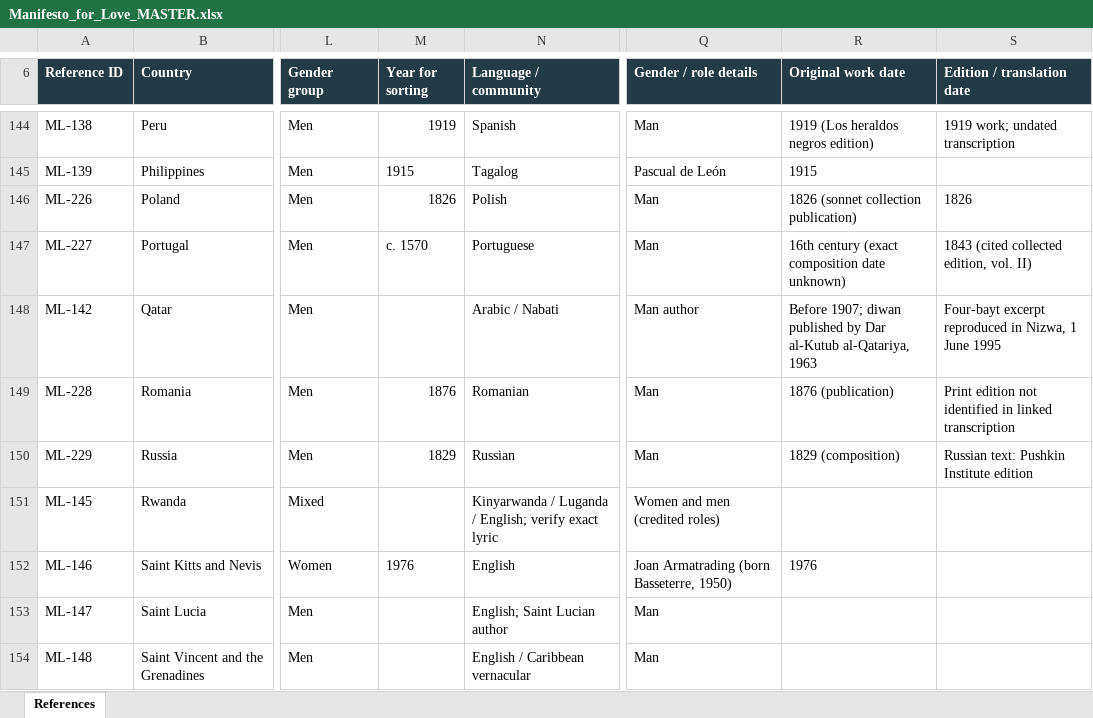
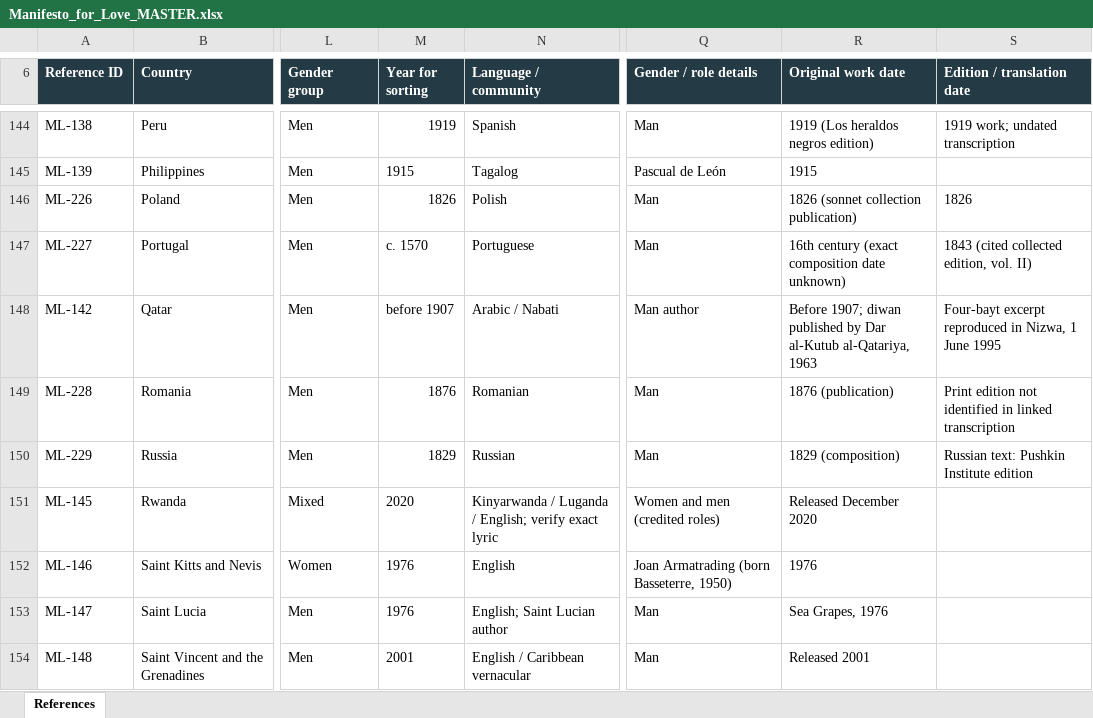
Before and after one commit to visioninglab/lovemanifesto, an Excel workbook: data/source/Manifesto_for_Love_MASTER.xlsx, sheet References, drawn as a sheet; only a part is shown, gaps mark what is left out; values as stored, in another font and other column widths than the file's, no borders; table styles not drawn; the diff covers the shown part only; the diff names each change by its address in the sheet, - before the commit and + after, or states it on an @@ line.

```diff
--- a/data/source/Manifesto_for_Love_MASTER.xlsx (sheet References)
+++ b/data/source/Manifesto_for_Love_MASTER.xlsx (sheet References)
-M148 (Year for sorting): (empty)
+M148 (Year for sorting): before 1907
-M151 (Year for sorting): (empty)
+M151 (Year for sorting): 2020
-R151 (Original work date): (empty)
+R151 (Original work date): Released December 2020
-M153 (Year for sorting): (empty)
+M153 (Year for sorting): 1976
-R153 (Original work date): (empty)
+R153 (Original work date): Sea Grapes, 1976
-M154 (Year for sorting): (empty)
+M154 (Year for sorting): 2001
-R154 (Original work date): (empty)
+R154 (Original work date): Released 2001
```
Also changed, not shown: 97 edited cells elsewhere in this sheet, 4 other files.
